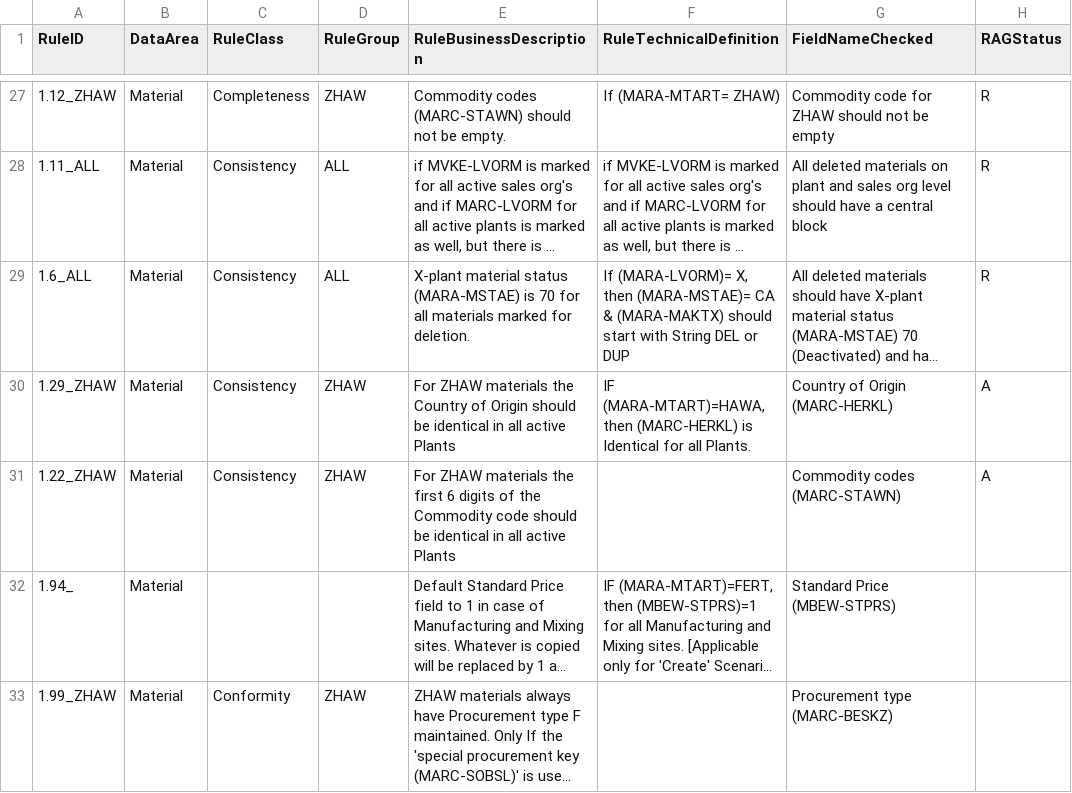
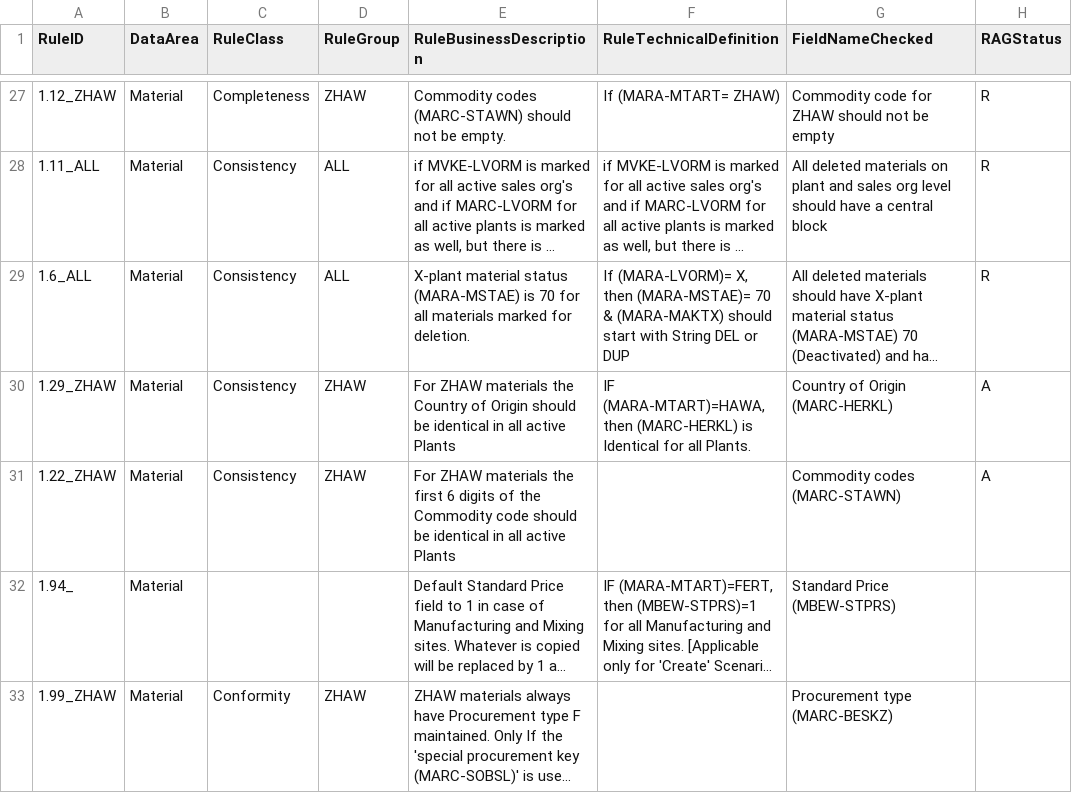
Before and after one commit to szubalii/leviat-data-and-analytics, a CSV file: synapse-dwh/syndw_xxxx_sls_d_euw_001/Master Data/MDQRule.csv, drawn as a sheet; only a part is shown, gaps mark what is left out; long unchanged cells end in …; the diff names each change by its address in the sheet, - before the commit and + after, or states it on an @@ line.

Commit message:
Changed the definition of rule 1_6

```diff
--- a/synapse-dwh/syndw_xxxx_sls_d_euw_001/Master Data/MDQRule.csv
+++ b/synapse-dwh/syndw_xxxx_sls_d_euw_001/Master Data/MDQRule.csv
-F29 (RuleTechnicalDefinition): …then (MARA-MSTAE)= CA & (MARA-MAKTX)…
+F29 (RuleTechnicalDefinition): …then (MARA-MSTAE)= 70 & (MARA-MAKTX)…
```
